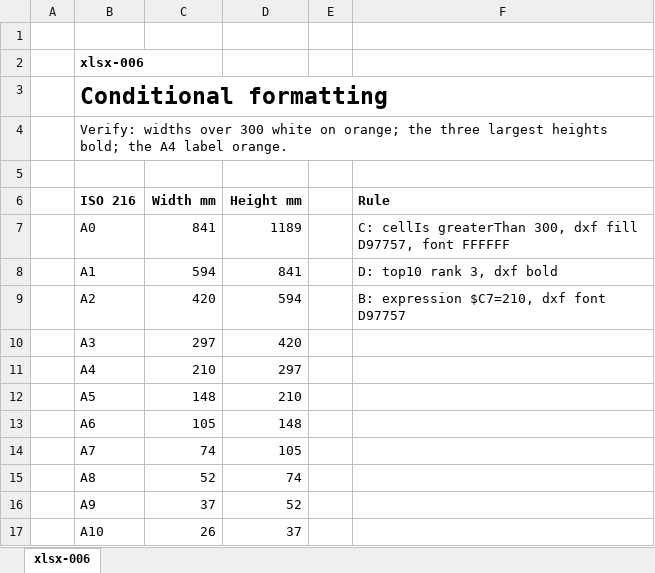
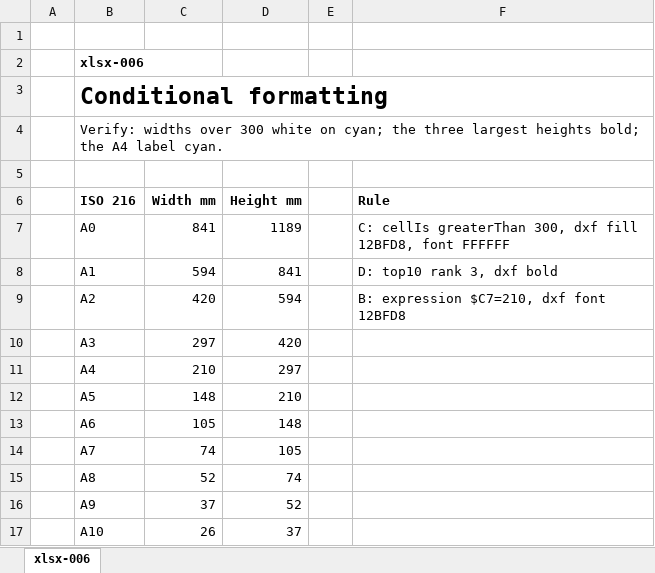
Before and after one commit to yukiyokotani/office-open-xml-viewer, an Excel workbook: packages/xlsx/public/corpus/xlsx-006-conditional-formatting.xlsx, sheet xlsx-006, drawn as a sheet; values as stored, in another font and other column widths than the file's, no borders; conditional formats not drawn; the diff names each change by its address in the sheet, - before the commit and + after, or states it on an @@ line.

```diff
--- a/packages/xlsx/public/corpus/xlsx-006-conditional-formatting.xlsx (sheet xlsx-006)
+++ b/packages/xlsx/public/corpus/xlsx-006-conditional-formatting.xlsx (sheet xlsx-006)
-B4 (ISO 216): …white on orange; the three largest heights bold; the A4 label orange.
+B4 (ISO 216): …white on cyan; the three largest heights bold; the A4 label cyan.
-F7 (Rule): …dxf fill D97757, font FFFFFF
+F7 (Rule): …dxf fill 12BFD8, font FFFFFF
-F9 (Rule): B: expression $C7=210, dxf font D97757
+F9 (Rule): B: expression $C7=210, dxf font 12BFD8
```
Also changed, not shown: packages/xlsx/public/corpus/xlsx-005-fills-font-colour.xlsx, packages/xlsx/public/corpus/xlsx-007-data-bars-colour-scale.xlsx, 48 other files.
